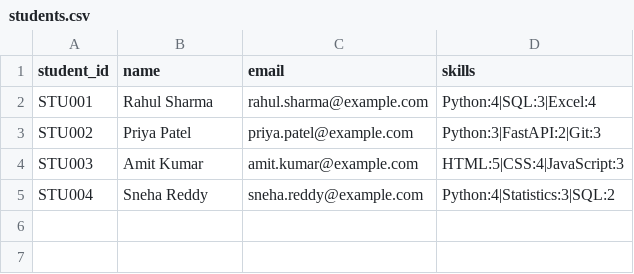
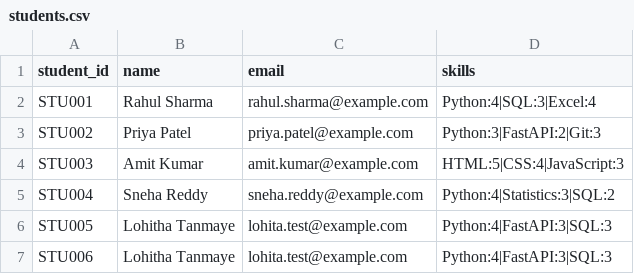
Before and after one commit to LohithaTanmaye/SkillTrace, a CSV file: data/students.csv, drawn as a sheet.

Commit message:
feat: add student registration modal, level study roadmap with projects, and multi-role career matching

```diff
--- a/data/students.csv
+++ b/data/students.csv
@@ -5 +5,3 @@ STU003,Amit Kumar,amit.kumar@example.com,"HTML:5|CSS:4|JavaScript:3"
 STU004,Sneha Reddy,sneha.reddy@example.com,"Python:4|Statistics:3|SQL:2"
+STU005,Lohitha Tanmaye,lohita.test@example.com,Python:4|FastAPI:3|SQL:3
+STU006,Lohitha Tanmaye,lohita.test@example.com,Python:4|FastAPI:3|SQL:3
```
Also changed, not shown: 9 other files.
